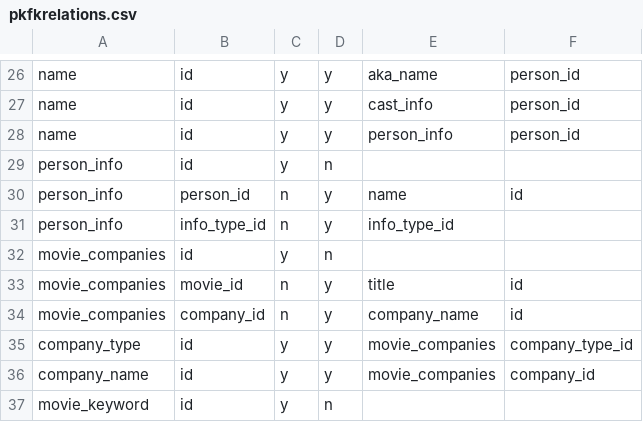
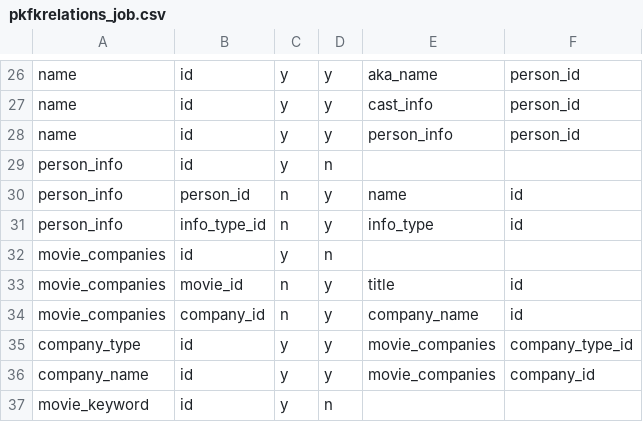
Before and after one commit to ahanapradhan/UnionExtraction, a CSV file: mysite/unmasque/configs/pkfkrelations_job.csv (was mysite/pkfkrelations.csv), drawn as a sheet; only a part is shown, gaps mark what is left out.

Commit message:
configs job+cube

```diff
--- a/mysite/pkfkrelations.csv
+++ b/mysite/unmasque/configs/pkfkrelations_job.csv
@@ -30,3 +30,3 @@ person_info,id,y,n,,
 person_info,person_id,n,y,name,id
-person_info,info_type_id,n,y,info_type_id
+person_info,info_type_id,n,y,info_type,id
 movie_companies,id,y,n,,
```
Also changed, not shown: 15 other files.
